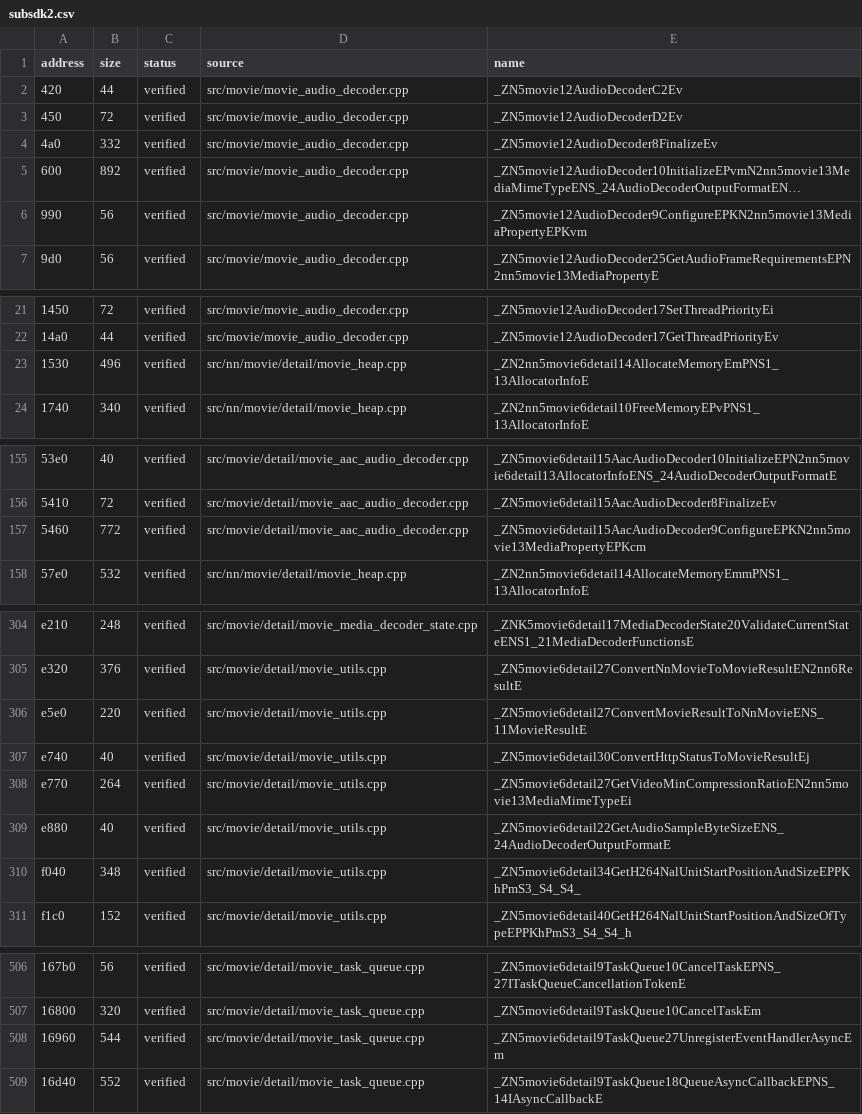
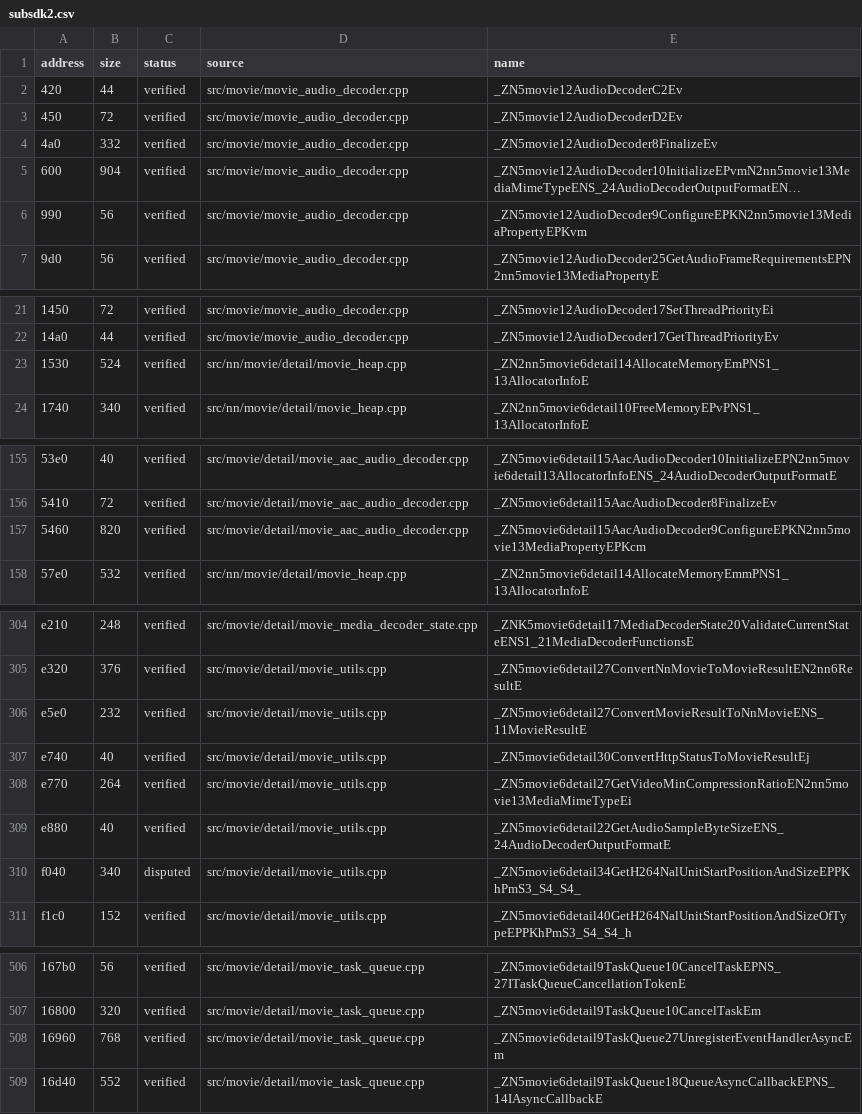
Before and after one commit to vexcited/FireEmblemFortunesWeave, a CSV file: data/ledger/subsdk2.csv, drawn as a sheet; only a part is shown, gaps mark what is left out; long unchanged cells end in …; the diff covers the shown part only; the diff names each change by its address in the sheet, - before the commit and + after, or states it on an @@ line.

Commit message:
feat: decompile the srepo report and nested value verifiers (31.9751%)

```diff
--- a/data/ledger/subsdk2.csv
+++ b/data/ledger/subsdk2.csv
-B5 (size): 892
+B5 (size): 904
-B23 (size): 496
+B23 (size): 524
-B157 (size): 772
+B157 (size): 820
-B306 (size): 220
+B306 (size): 232
-B310 (size): 348
+B310 (size): 340
-C310 (status): verified
+C310 (status): disputed
-B508 (size): 544
+B508 (size): 768
```
Also changed, not shown: 1 edited cell elsewhere in this file, 4 other files.
